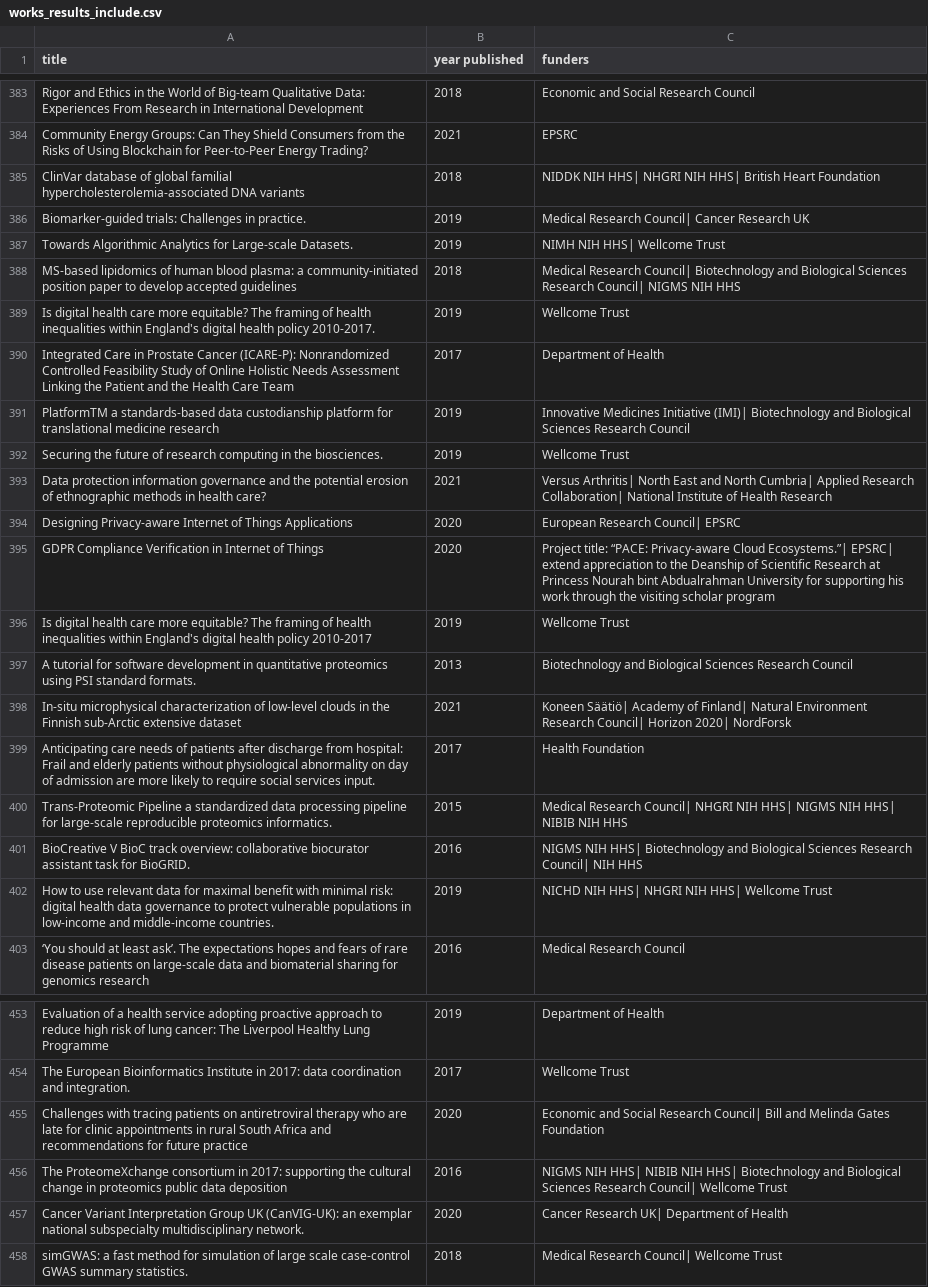
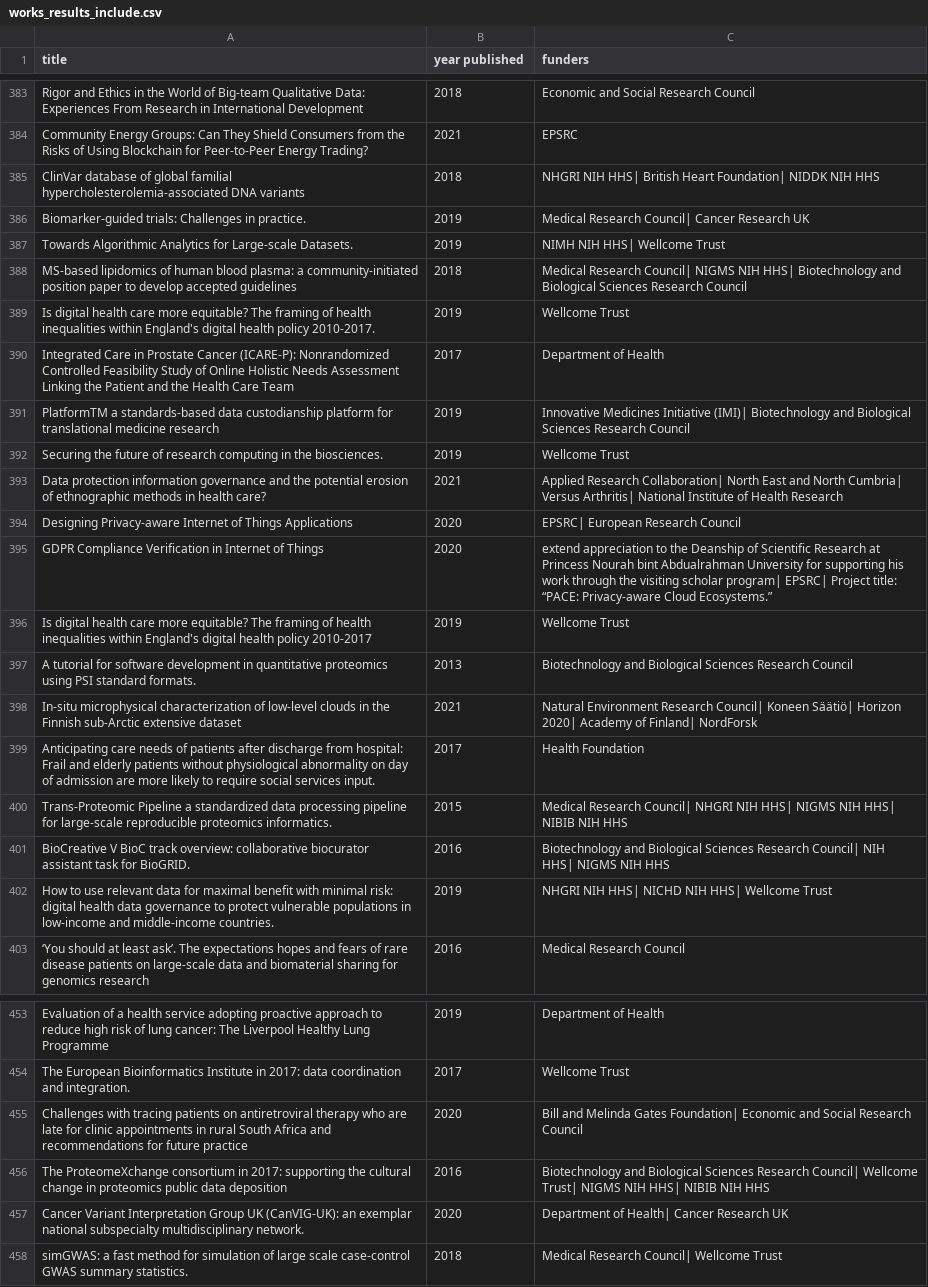
Before and after one commit to theodi/drland, a CSV file: results/works_results_include.csv, drawn as a sheet; only a part is shown, gaps mark what is left out; the diff covers the shown part only; the diff names each change by its address in the sheet, - before the commit and + after, or states it on an @@ line.

```diff
--- a/results/works_results_include.csv
+++ b/results/works_results_include.csv
-C385 (funders): NIDDK NIH HHS| NHGRI NIH HHS| British Heart Foundation
+C385 (funders): NHGRI NIH HHS| British Heart Foundation| NIDDK NIH HHS
-C388 (funders): …Research Council| Biotechnology and Biological Sciences Research Council| NIGMS NIH HHS
+C388 (funders): …Research Council| NIGMS NIH HHS| Biotechnology and Biological Sciences Research Council
-C393 (funders): Versus Arthritis| North East and North Cumbria| Applied Research Collaboration| National Institute…
+C393 (funders): Applied Research Collaboration| North East and North Cumbria| Versus Arthritis| National Institute…
-C394 (funders): European Research Council| EPSRC
+C394 (funders): EPSRC| European Research Council
-C395 (funders): Project title: “PACE: Privacy-aware Cloud Ecosystems.”| EPSRC| extend appreciation to the Deanship of Scientific Research at Princess Nourah bint Abdualrahman University for supporting his work through the visiting scholar program
+C395 (funders): extend appreciation to the Deanship of Scientific Research at Princess Nourah bint Abdualrahman University for supporting his work through the visiting scholar program| EPSRC| Project title: “PACE: Privacy-aware Cloud Ecosystems.”
-C398 (funders): Koneen Säätiö| Academy of Finland| Natural Environment Research Council| Horizon 2020| NordForsk
+C398 (funders): Natural Environment Research Council| Koneen Säätiö| Horizon 2020| Academy of Finland| NordForsk
-C401 (funders): NIGMS NIH HHS| Biotechnology and Biological Sciences Research Council| NIH HHS
+C401 (funders): Biotechnology and Biological Sciences Research Council| NIH HHS| NIGMS NIH HHS
-C402 (funders): NICHD NIH HHS| NHGRI NIH HHS| Wellcome Trust
+C402 (funders): NHGRI NIH HHS| NICHD NIH HHS| Wellcome Trust
-C455 (funders): Economic and Social Research Council| Bill and Melinda Gates Foundation
+C455 (funders): Bill and Melinda Gates Foundation| Economic and Social Research Council
-C456 (funders): NIGMS NIH HHS| NIBIB NIH HHS| Biotechnology and Biological Sciences Research Council| Wellcome Trust
+C456 (funders): Biotechnology and Biological Sciences Research Council| Wellcome Trust| NIGMS NIH HHS| NIBIB NIH HHS
-C457 (funders): Cancer Research UK| Department of Health
+C457 (funders): Department of Health| Cancer Research UK
```
Also changed, not shown: 131 edited cells elsewhere in this file, results/top_funders_results.csv, results/top_funders_results_exclude.csv, 5 other files.
